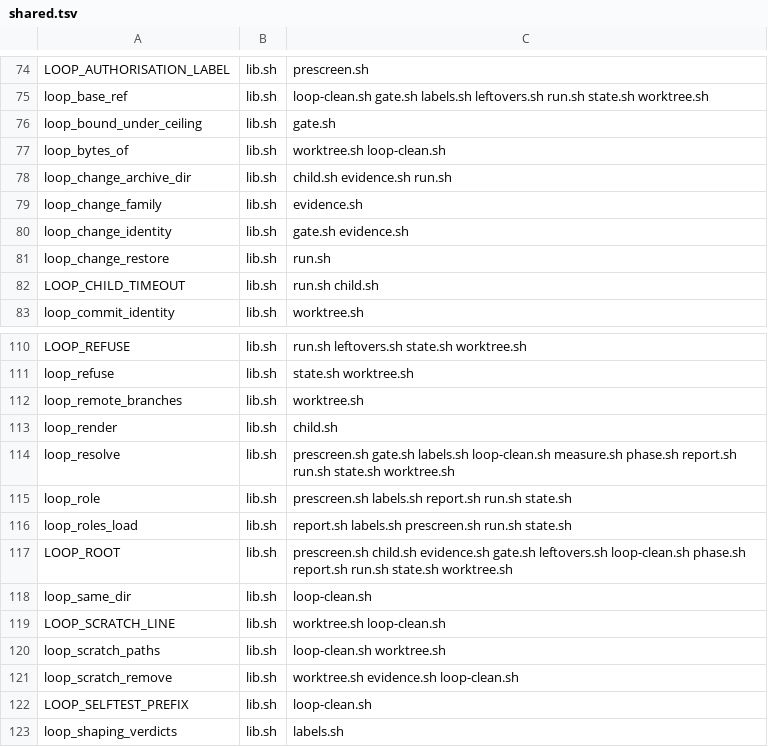
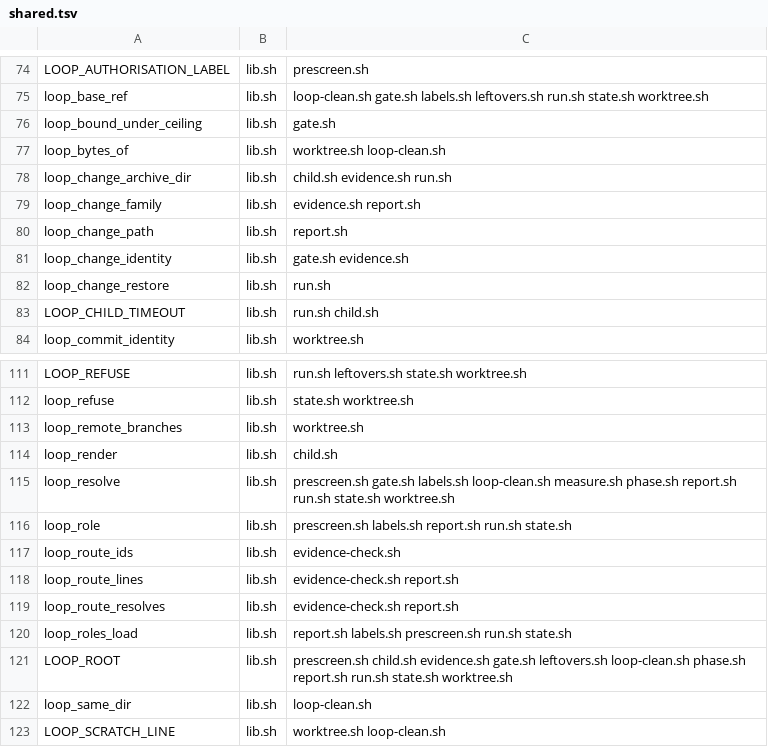
Before and after one commit to Framstag/NaviVeylin, a TSV file: tools/loop/shared.tsv, drawn as a sheet; only a part is shown, gaps mark what is left out; the shorter side is filled out with more unchanged rows.

Commit message:
The run's report prints the share of items whose route resolves (#1113)
#974's third arm: the resolution landed as the gate's C6 (#1080) and the
line it reads landed in the report block (#1081), but nothing printed a
figure, so a run that routed every item and one that routed none printed
the same report.

- loop_route_lines/loop_route_ids/loop_route_resolves move into lib.sh and
  C6 is restated onto them, so one mutation of the rule reddens both the
  gate's arm and the report's case (1113.1, 974.1).
- report.sh prints `route: H of N item(s) whose report routes (S %) ·
  archive: …` beside `bound:`, over the items whose record names a change
  carrying a route line; the change directory is read live first and
  archived second, through an index built once (per-item lookup took 2m19s
  over this tree's 788 archived changes, the index 3.9s).
- three cases (report#theRouteShareIsPrinted,
  report#anItemWithNoRouteIsOutsideTheCount,
  report#theRouteShareNamesItsDenominator), all red on the base commit for
  the absent line.
- on this tree's archive: 28 of 28 items whose change carries a route line
  resolve (100.0 %), 28.9 % of the items whose change the tree still holds
  carry one at all.

```diff
--- a/tools/loop/shared.tsv
+++ b/tools/loop/shared.tsv
@@ -78,3 +78,4 @@ loop_bytes_of	lib.sh	worktree.sh loop-clean.sh
 loop_change_archive_dir	lib.sh	child.sh evidence.sh run.sh
-loop_change_family	lib.sh	evidence.sh
+loop_change_family	lib.sh	evidence.sh report.sh
+loop_change_path	lib.sh	report.sh
 loop_change_identity	lib.sh	gate.sh evidence.sh
@@ -115,2 +116,5 @@ loop_resolve	lib.sh	prescreen.sh gate.sh labels.sh loop-clean.sh measure.sh phas
 loop_role	lib.sh	prescreen.sh labels.sh report.sh run.sh state.sh
+loop_route_ids	lib.sh	evidence-check.sh
+loop_route_lines	lib.sh	evidence-check.sh report.sh
+loop_route_resolves	lib.sh	evidence-check.sh report.sh
 loop_roles_load	lib.sh	report.sh labels.sh prescreen.sh run.sh state.sh
```
Also changed, not shown: tools/loop/layout.tsv, 7 other files.
